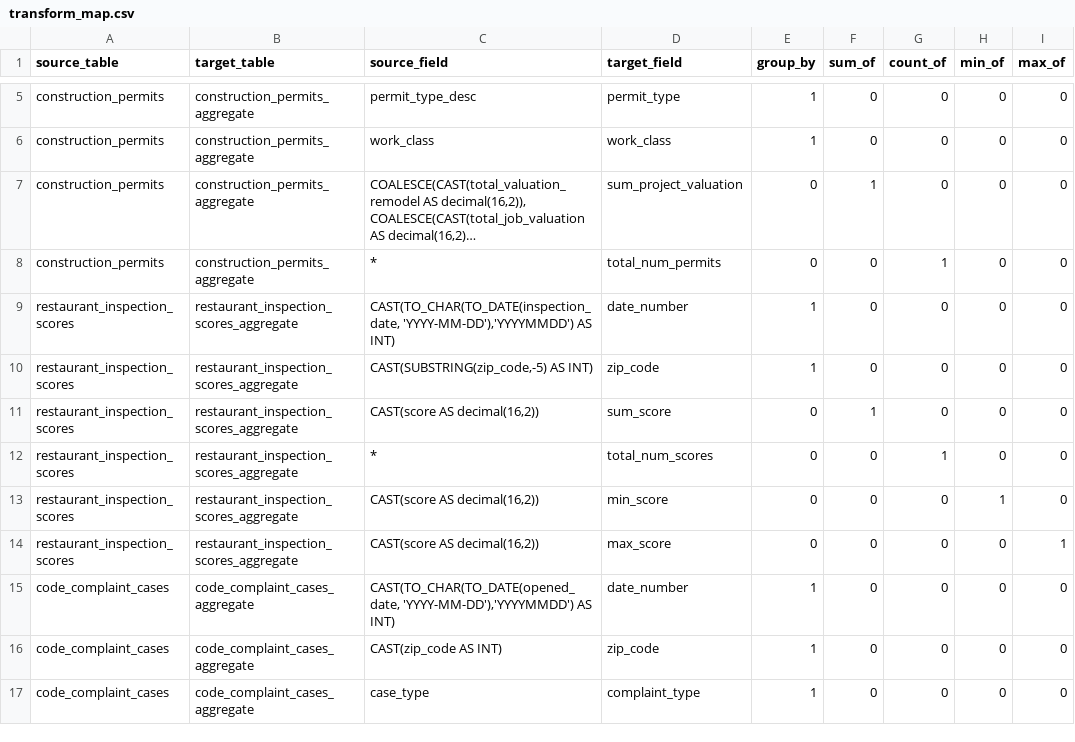
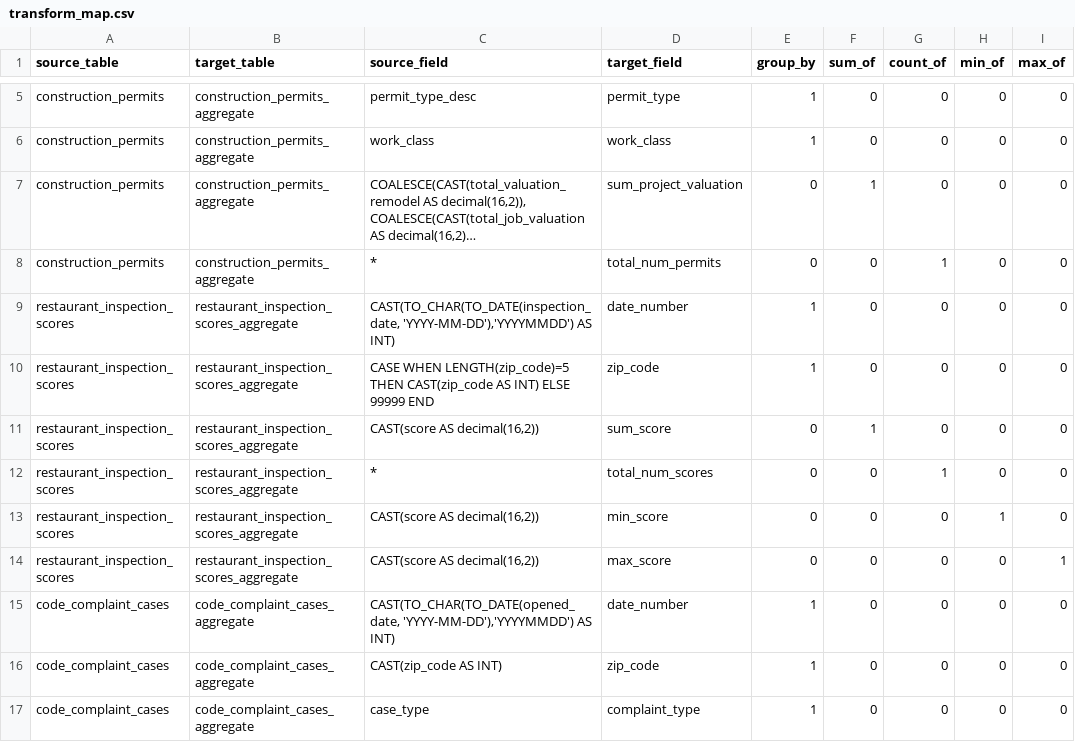
Before and after one commit to keriwheatley/w205_final_project, a CSV file: transform_map.csv, drawn as a sheet; only a part is shown, gaps mark what is left out; long unchanged cells end in ….

Commit message:
Update transform_map.csv

```diff
--- a/transform_map.csv
+++ b/transform_map.csv
@@ -9,3 +9,3 @@ construction_permits	construction_permits_aggregate	*	total_num_permits	0	0	1	0
 restaurant_inspection_scores	restaurant_inspection_scores_aggregate	CAST(TO_CHAR(TO_DATE(inspection_date, 'YYYY-MM-DD'),'YYYYMMDD') AS INT)	date_number	1	0	0	0	0
-restaurant_inspection_scores	restaurant_inspection_scores_aggregate	CAST(SUBSTRING(zip_code,-5) AS INT)	zip_code	1	0	0	0	0
+restaurant_inspection_scores	restaurant_inspection_scores_aggregate	CASE WHEN LENGTH(zip_code)=5 THEN CAST(zip_code AS INT) ELSE 99999 END	zip_code	1	0	0	0	0
 restaurant_inspection_scores	restaurant_inspection_scores_aggregate	CAST(score AS decimal(16,2))	sum_score	0	1	0	0	0
```
